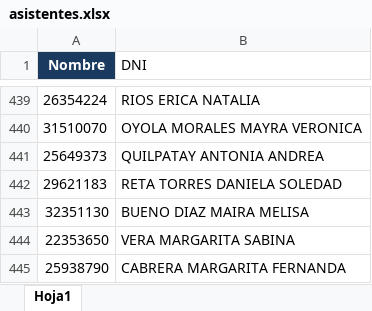
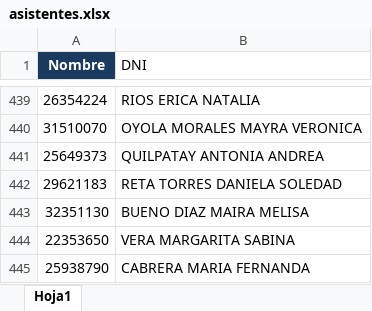
Before and after one commit to marcelodanielg/certificado1, an Excel workbook: asistentes.xlsx, sheet Hoja1, drawn as a sheet; only a part is shown, gaps mark what is left out; values as stored, in another font and other column widths than the file's, no borders; the diff names each change by its address in the sheet, - before the commit and + after, or states it on an @@ line.

Commit message:
Add files via upload

```diff
--- a/asistentes.xlsx (sheet Hoja1)
+++ b/asistentes.xlsx (sheet Hoja1)
-B445 (DNI): CABRERA MARGARITA FERNANDA
+B445 (DNI): CABRERA MARIA FERNANDA
```
